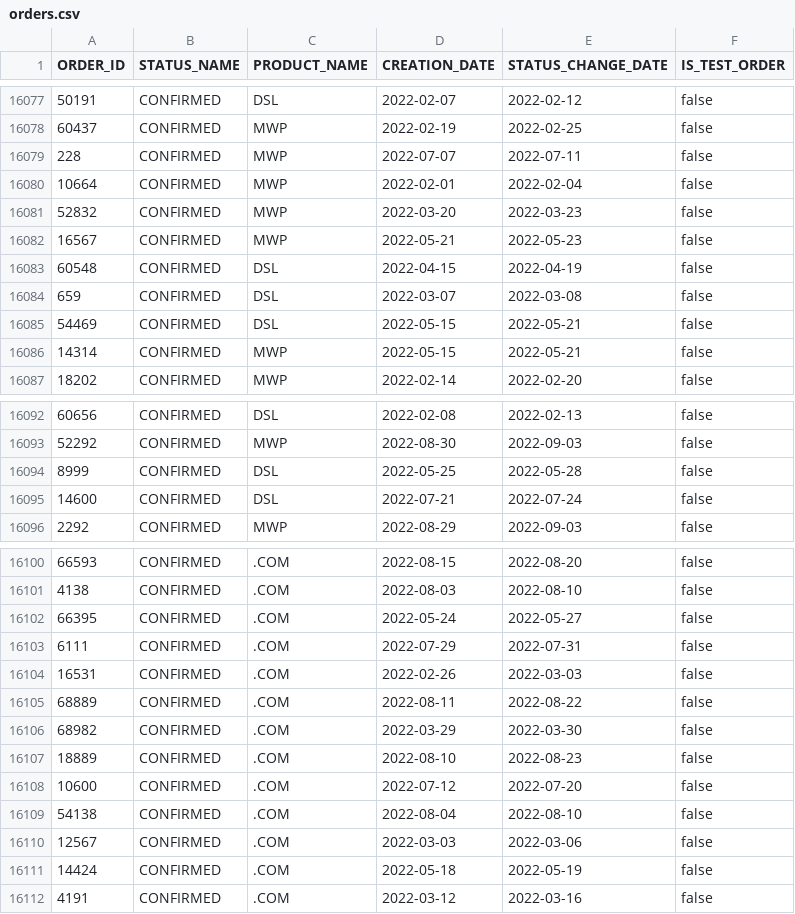
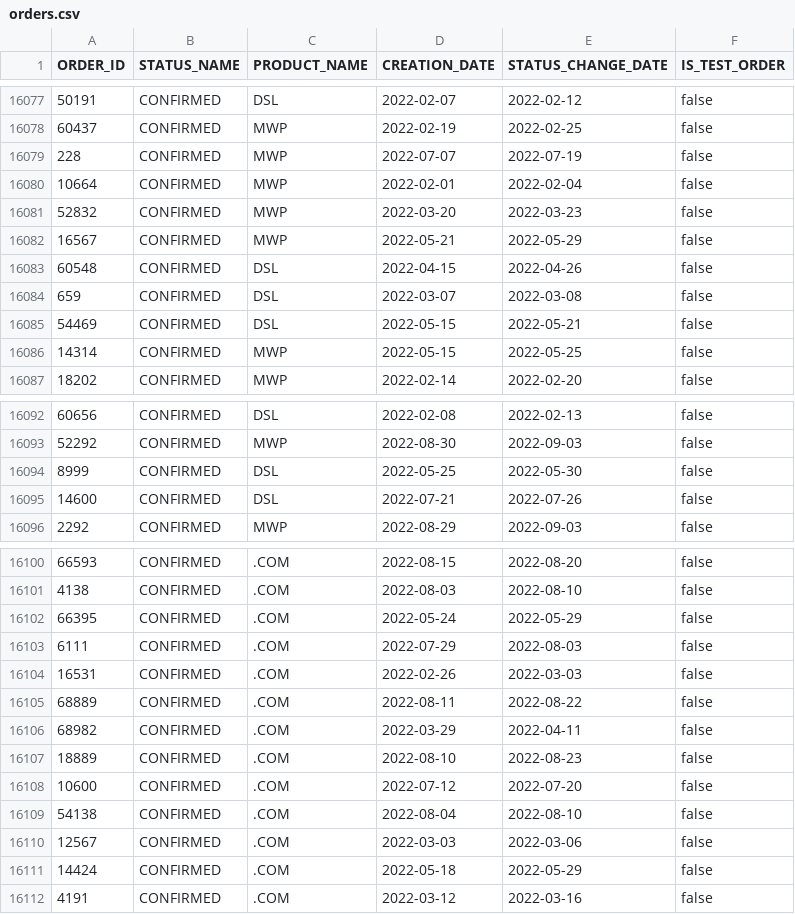
Before and after one commit to kevruppy/analytics, a CSV file: sample_data/orders.csv, drawn as a sheet; only a part is shown, gaps mark what is left out; the diff covers the shown part only.

```diff
--- a/sample_data/orders.csv
+++ b/sample_data/orders.csv
@@ -16078,10 +16078,10 @@
 60437,CONFIRMED,MWP,"2022-02-19","2022-02-25",false
-228,CONFIRMED,MWP,"2022-07-07","2022-07-11",false
+228,CONFIRMED,MWP,"2022-07-07","2022-07-19",false
 10664,CONFIRMED,MWP,"2022-02-01","2022-02-04",false
 52832,CONFIRMED,MWP,"2022-03-20","2022-03-23",false
-16567,CONFIRMED,MWP,"2022-05-21","2022-05-23",false
-60548,CONFIRMED,DSL,"2022-04-15","2022-04-19",false
+16567,CONFIRMED,MWP,"2022-05-21","2022-05-29",false
+60548,CONFIRMED,DSL,"2022-04-15","2022-04-26",false
 659,CONFIRMED,DSL,"2022-03-07","2022-03-08",false
 54469,CONFIRMED,DSL,"2022-05-15","2022-05-21",false
-14314,CONFIRMED,MWP,"2022-05-15","2022-05-21",false
+14314,CONFIRMED,MWP,"2022-05-15","2022-05-25",false
 18202,CONFIRMED,MWP,"2022-02-14","2022-02-20",false
@@ -16093,4 +16093,4 @@
 52292,CONFIRMED,MWP,"2022-08-30","2022-09-03",false
-8999,CONFIRMED,DSL,"2022-05-25","2022-05-28",false
-14600,CONFIRMED,DSL,"2022-07-21","2022-07-24",false
+8999,CONFIRMED,DSL,"2022-05-25","2022-05-30",false
+14600,CONFIRMED,DSL,"2022-07-21","2022-07-26",false
 2292,CONFIRMED,MWP,"2022-08-29","2022-09-03",false
@@ -16101,7 +16101,7 @@
 4138,CONFIRMED,.COM,"2022-08-03","2022-08-10",false
-66395,CONFIRMED,.COM,"2022-05-24","2022-05-27",false
-6111,CONFIRMED,.COM,"2022-07-29","2022-07-31",false
+66395,CONFIRMED,.COM,"2022-05-24","2022-05-29",false
+6111,CONFIRMED,.COM,"2022-07-29","2022-08-03",false
 16531,CONFIRMED,.COM,"2022-02-26","2022-03-03",false
 68889,CONFIRMED,.COM,"2022-08-11","2022-08-22",false
-68982,CONFIRMED,.COM,"2022-03-29","2022-03-30",false
+68982,CONFIRMED,.COM,"2022-03-29","2022-04-11",false
 18889,CONFIRMED,.COM,"2022-08-10","2022-08-23",false
@@ -16110,3 +16110,3 @@
 12567,CONFIRMED,.COM,"2022-03-03","2022-03-06",false
-14424,CONFIRMED,.COM,"2022-05-18","2022-05-19",false
+14424,CONFIRMED,.COM,"2022-05-18","2022-05-29",false
 4191,CONFIRMED,.COM,"2022-03-12","2022-03-16",false
```
Also changed, not shown: 25 edited cells elsewhere in this file, 1 other file.
